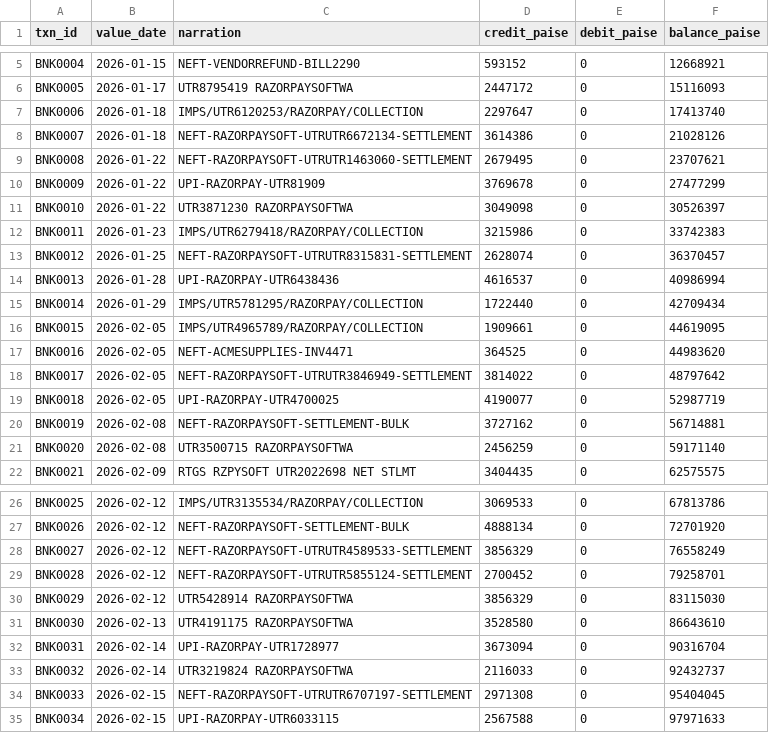
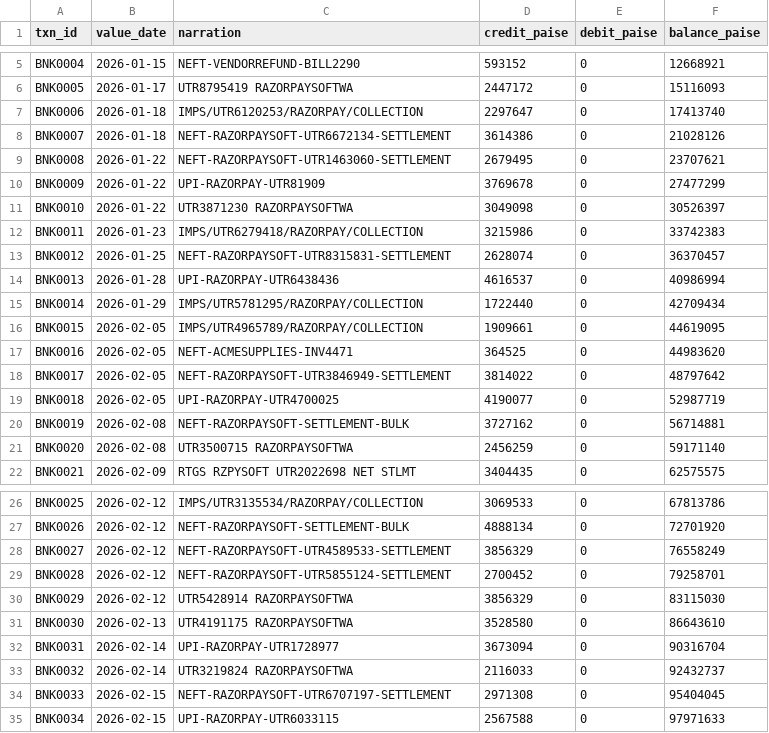
Before and after one commit to Ishan007-bot/Balancera, a CSV file: data/sample/bank.csv, drawn as a sheet; only a part is shown, gaps mark what is left out.

Commit message:
Implement deterministic matching stages and data ingestion for reconciliation

```diff
--- a/data/sample/bank.csv
+++ b/data/sample/bank.csv
@@ -7,4 +7,4 @@ BNK0005,2026-01-17,UTR8795419 RAZORPAYSOFTWA,2447172,0,15116093
 BNK0006,2026-01-18,IMPS/UTR6120253/RAZORPAY/COLLECTION,2297647,0,17413740
-BNK0007,2026-01-18,NEFT-RAZORPAYSOFT-UTRUTR6672134-SETTLEMENT,3614386,0,21028126
-BNK0008,2026-01-22,NEFT-RAZORPAYSOFT-UTRUTR1463060-SETTLEMENT,2679495,0,23707621
+BNK0007,2026-01-18,NEFT-RAZORPAYSOFT-UTR6672134-SETTLEMENT,3614386,0,21028126
+BNK0008,2026-01-22,NEFT-RAZORPAYSOFT-UTR1463060-SETTLEMENT,2679495,0,23707621
 BNK0009,2026-01-22,UPI-RAZORPAY-UTR81909,3769678,0,27477299
@@ -12,3 +12,3 @@ BNK0010,2026-01-22,UTR3871230 RAZORPAYSOFTWA,3049098,0,30526397
 BNK0011,2026-01-23,IMPS/UTR6279418/RAZORPAY/COLLECTION,3215986,0,33742383
-BNK0012,2026-01-25,NEFT-RAZORPAYSOFT-UTRUTR8315831-SETTLEMENT,2628074,0,36370457
+BNK0012,2026-01-25,NEFT-RAZORPAYSOFT-UTR8315831-SETTLEMENT,2628074,0,36370457
 BNK0013,2026-01-28,UPI-RAZORPAY-UTR6438436,4616537,0,40986994
@@ -17,3 +17,3 @@ BNK0015,2026-02-05,IMPS/UTR4965789/RAZORPAY/COLLECTION,1909661,0,44619095
 BNK0016,2026-02-05,NEFT-ACMESUPPLIES-INV4471,364525,0,44983620
-BNK0017,2026-02-05,NEFT-RAZORPAYSOFT-UTRUTR3846949-SETTLEMENT,3814022,0,48797642
+BNK0017,2026-02-05,NEFT-RAZORPAYSOFT-UTR3846949-SETTLEMENT,3814022,0,48797642
 BNK0018,2026-02-05,UPI-RAZORPAY-UTR4700025,4190077,0,52987719
@@ -27,4 +27,4 @@ BNK0025,2026-02-12,IMPS/UTR3135534/RAZORPAY/COLLECTION,3069533,0,67813786
 BNK0026,2026-02-12,NEFT-RAZORPAYSOFT-SETTLEMENT-BULK,4888134,0,72701920
-BNK0027,2026-02-12,NEFT-RAZORPAYSOFT-UTRUTR4589533-SETTLEMENT,3856329,0,76558249
-BNK0028,2026-02-12,NEFT-RAZORPAYSOFT-UTRUTR5855124-SETTLEMENT,2700452,0,79258701
+BNK0027,2026-02-12,NEFT-RAZORPAYSOFT-UTR4589533-SETTLEMENT,3856329,0,76558249
+BNK0028,2026-02-12,NEFT-RAZORPAYSOFT-UTR5855124-SETTLEMENT,2700452,0,79258701
 BNK0029,2026-02-12,UTR5428914 RAZORPAYSOFTWA,3856329,0,83115030
@@ -33,3 +33,3 @@ BNK0031,2026-02-14,UPI-RAZORPAY-UTR1728977,3673094,0,90316704
 BNK0032,2026-02-14,UTR3219824 RAZORPAYSOFTWA,2116033,0,92432737
-BNK0033,2026-02-15,NEFT-RAZORPAYSOFT-UTRUTR6707197-SETTLEMENT,2971308,0,95404045
+BNK0033,2026-02-15,NEFT-RAZORPAYSOFT-UTR6707197-SETTLEMENT,2971308,0,95404045
 BNK0034,2026-02-15,UPI-RAZORPAY-UTR6033115,2567588,0,97971633
```
Also changed, not shown: 8 other files.
